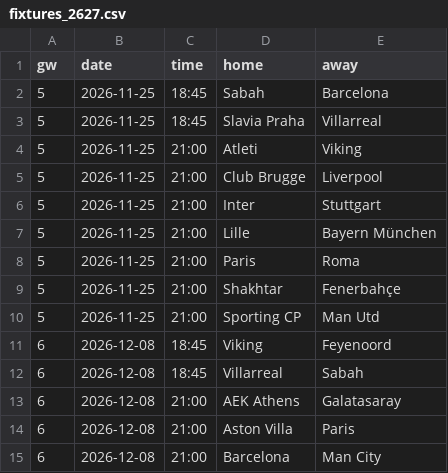
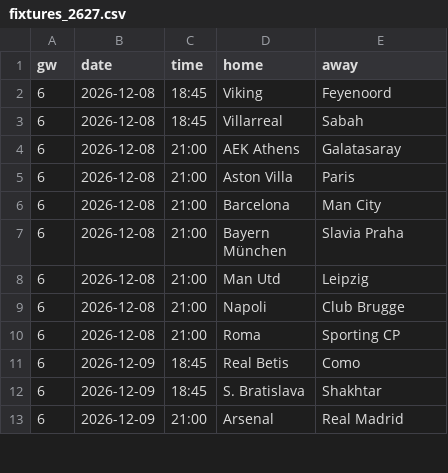
Before and after one commit to Orolu1/football-dashboard, a CSV file: data/live/UEFA_1_champions-league/fixtures_2627.csv, drawn as a sheet; only a part is shown; the shorter side is filled out with more unchanged rows.

```diff
--- a/data/live/UEFA_1_champions-league/fixtures_2627.csv
+++ b/data/live/UEFA_1_champions-league/fixtures_2627.csv
@@ -1,11 +1,2 @@
 gw,date,time,home,away
-5,2026-11-25,18:45,Sabah,Barcelona
-5,2026-11-25,18:45,Slavia Praha,Villarreal
-5,2026-11-25,21:00,Atleti,Viking
-5,2026-11-25,21:00,Club Brugge,Liverpool
-5,2026-11-25,21:00,Inter,Stuttgart
-5,2026-11-25,21:00,Lille,Bayern München
-5,2026-11-25,21:00,Paris,Roma
-5,2026-11-25,21:00,Shakhtar,Fenerbahçe
-5,2026-11-25,21:00,Sporting CP,Man Utd
 6,2026-12-08,18:45,Viking,Feyenoord
```
Also changed, not shown: data/live/UEFA_1_champions-league/results_2627.csv, 1 other file.
